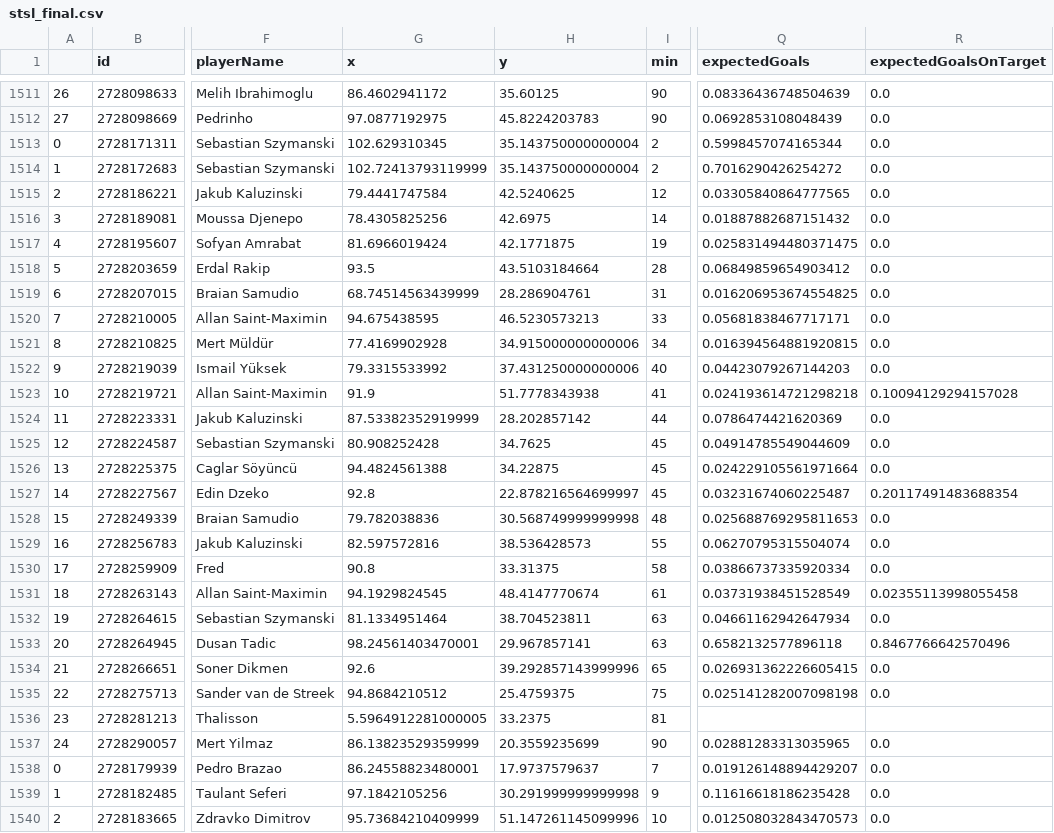
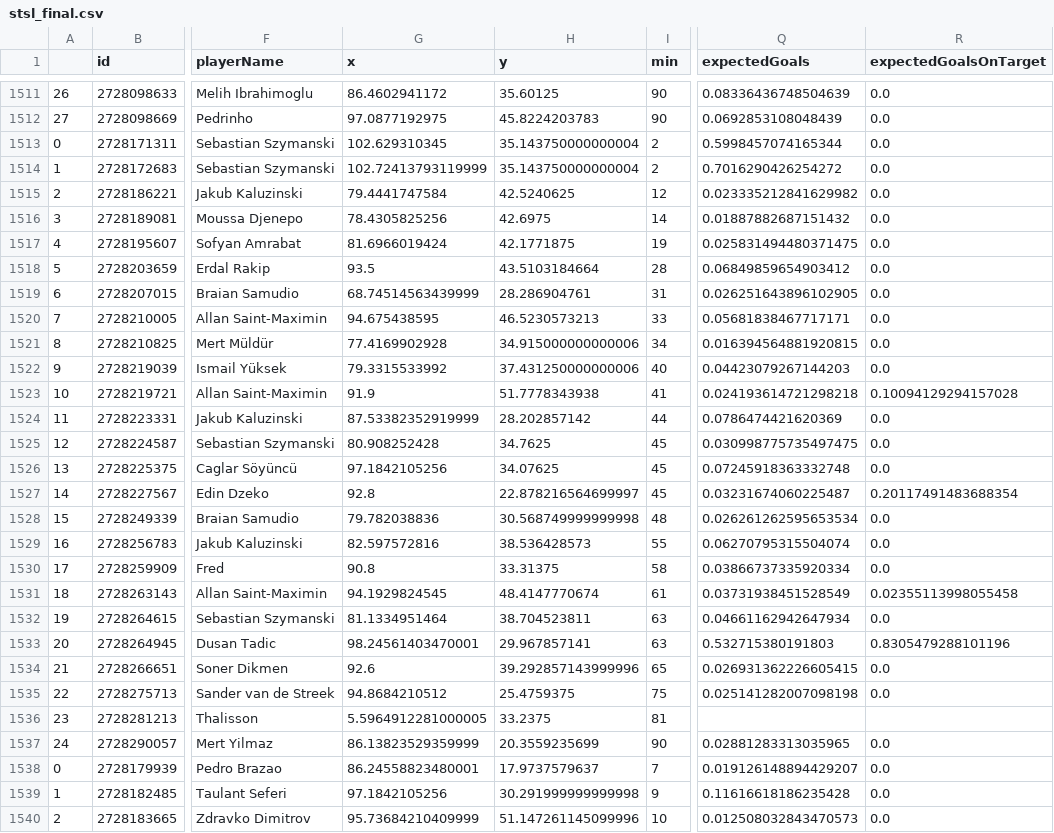
Before and after one commit to kovacs5/fotmob_csv, a CSV file: stsl_final.csv, drawn as a sheet; only a part is shown, gaps mark what is left out; the diff names each change by its address in the sheet, - before the commit and + after, or states it on an @@ line.

```diff
--- a/stsl_final.csv
+++ b/stsl_final.csv
-Q1515 (expectedGoals): 0.03305840864777565
+Q1515 (expectedGoals): 0.023335212841629982
-Q1519 (expectedGoals): 0.016206953674554825
+Q1519 (expectedGoals): 0.026251643896102905
-Q1525 (expectedGoals): 0.04914785549044609
+Q1525 (expectedGoals): 0.030998775735497475
-G1526 (x): 94.4824561388
+G1526 (x): 97.1842105256
-H1526 (y): 34.22875
+H1526 (y): 34.07625
-Q1526 (expectedGoals): 0.024229105561971664
+Q1526 (expectedGoals): 0.07245918363332748
-Q1528 (expectedGoals): 0.025688769295811653
+Q1528 (expectedGoals): 0.026261262595653534
-Q1533 (expectedGoals): 0.6582132577896118
+Q1533 (expectedGoals): 0.532715380191803
-R1533 (expectedGoalsOnTarget): 0.8467766642570496
+R1533 (expectedGoalsOnTarget): 0.8305479288101196
```
